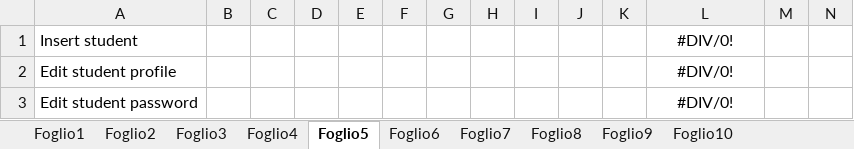
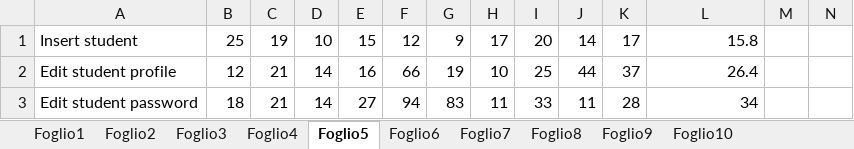
Before and after one commit to mattiamarilli/unifi_phd, an Excel workbook: documentation/MultiUserIncreaseOc.xlsx, sheet Foglio5, drawn as a sheet; only a part is shown; values as stored, in another font and other column widths than the file's, no borders; the diff covers the shown part only; the diff names each change by its address in the sheet, - before the commit and + after, or states it on an @@ line.

```diff
--- a/documentation/MultiUserIncreaseOc.xlsx (sheet Foglio5)
+++ b/documentation/MultiUserIncreaseOc.xlsx (sheet Foglio5)
-B1: (empty)
+B1: 25
-C1: (empty)
+C1: 19
-D1: (empty)
+D1: 10
-E1: (empty)
+E1: 15
-F1: (empty)
+F1: 12
-G1: (empty)
+G1: 9
-H1: (empty)
+H1: 17
-I1: (empty)
+I1: 20
-J1: (empty)
+J1: 14
-K1: (empty)
+K1: 17
-L1: #DIV/0!
+L1: 15.8
-L1:L3 alignment: center
+L1:L3 alignment: right
-B2: (empty)
+B2: 12
-C2:C3: (empty)
+C2:C3: 21
-D2:D3: (empty)
+D2:D3: 14
-E2: (empty)
+E2: 16
-F2: (empty)
+F2: 66
-G2: (empty)
+G2: 19
-H2: (empty)
+H2: 10
-I2: (empty)
+I2: 25
-J2: (empty)
+J2: 44
-K2: (empty)
+K2: 37
-L2: #DIV/0!
+L2: 26.4
-B3: (empty)
+B3: 18
-E3: (empty)
+E3: 27
-F3: (empty)
+F3: 94
-G3: (empty)
+G3: 83
-H3: (empty)
+H3: 11
-I3: (empty)
+I3: 33
-J3: (empty)
+J3: 11
-K3: (empty)
+K3: 28
-L3: #DIV/0!
+L3: 34
```
Also changed, not shown: 188 edited cells and cell formats elsewhere in this sheet, sheet Foglio7, sheet Foglio2, sheet Foglio3, sheet Foglio6, sheet Foglio1, sheet Foglio4, 3 more sheets, documentation/ElaborazioneDati.xlsx, documentation/MultiUserIncreaseDo.xlsx, 7 other files.
